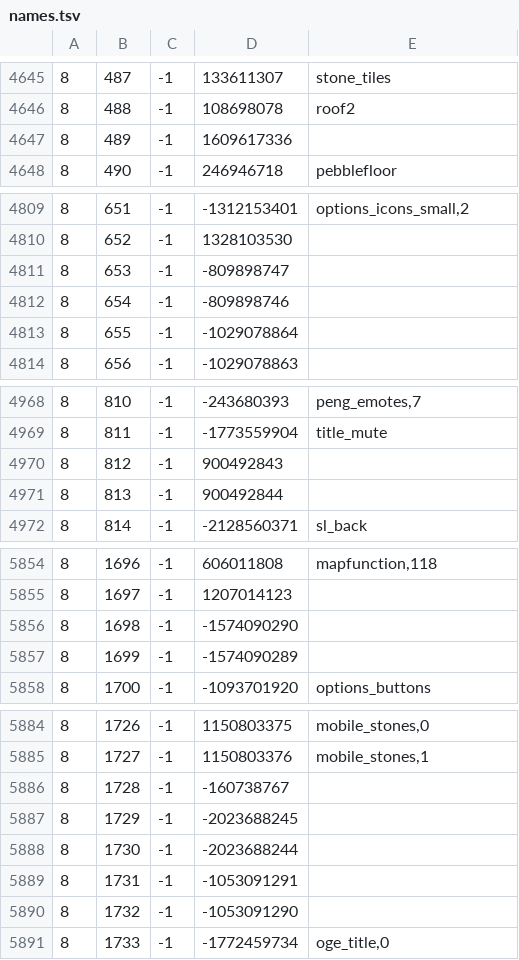
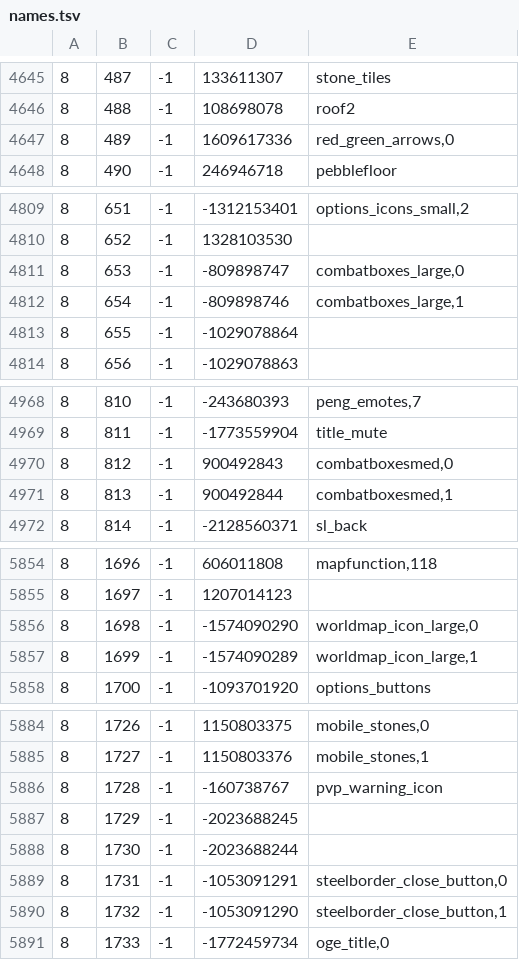
Before and after one commit to RuneStar/cache-names, a TSV file: names.tsv, drawn as a sheet; only a part is shown, gaps mark what is left out; the diff covers the shown part only.

```diff
--- a/names.tsv
+++ b/names.tsv
@@ -4646,3 +4646,3 @@
 8	488	-1	108698078	roof2
-8	489	-1	1609617336	
+8	489	-1	1609617336	red_green_arrows,0
 8	490	-1	246946718	pebblefloor
@@ -4810,4 +4810,4 @@
 8	652	-1	1328103530	
-8	653	-1	-809898747	
-8	654	-1	-809898746	
+8	653	-1	-809898747	combatboxes_large,0
+8	654	-1	-809898746	combatboxes_large,1
 8	655	-1	-1029078864	
@@ -4969,4 +4969,4 @@
 8	811	-1	-1773559904	title_mute
-8	812	-1	900492843	
-8	813	-1	900492844	
+8	812	-1	900492843	combatboxesmed,0
+8	813	-1	900492844	combatboxesmed,1
 8	814	-1	-2128560371	sl_back
@@ -5855,4 +5855,4 @@
 8	1697	-1	1207014123	
-8	1698	-1	-1574090290	
-8	1699	-1	-1574090289	
+8	1698	-1	-1574090290	worldmap_icon_large,0
+8	1699	-1	-1574090289	worldmap_icon_large,1
 8	1700	-1	-1093701920	options_buttons
@@ -5885,7 +5885,7 @@
 8	1727	-1	1150803376	mobile_stones,1
-8	1728	-1	-160738767	
+8	1728	-1	-160738767	pvp_warning_icon
 8	1729	-1	-2023688245	
 8	1730	-1	-2023688244	
-8	1731	-1	-1053091291	
-8	1732	-1	-1053091290	
+8	1731	-1	-1053091291	steelborder_close_button,0
+8	1732	-1	-1053091290	steelborder_close_button,1
 8	1733	-1	-1772459734	oge_title,0
```
Also changed, not shown: 54 edited cells elsewhere in this file, individual-names.tsv, 1 other file.
